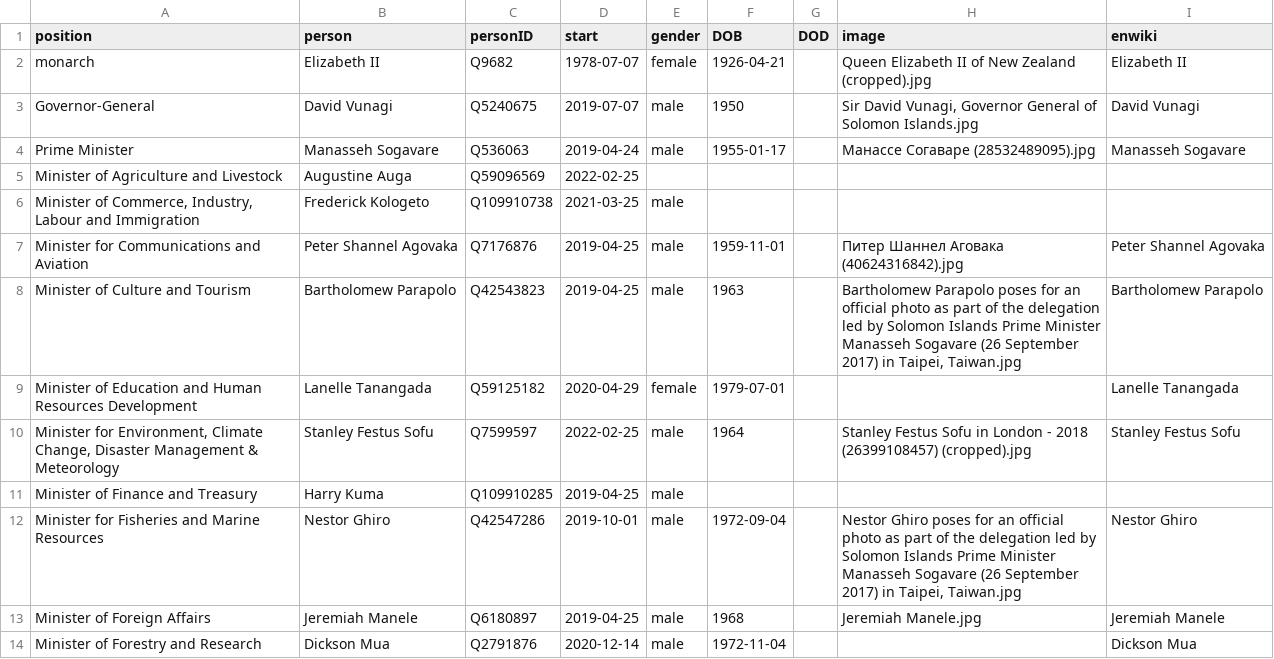
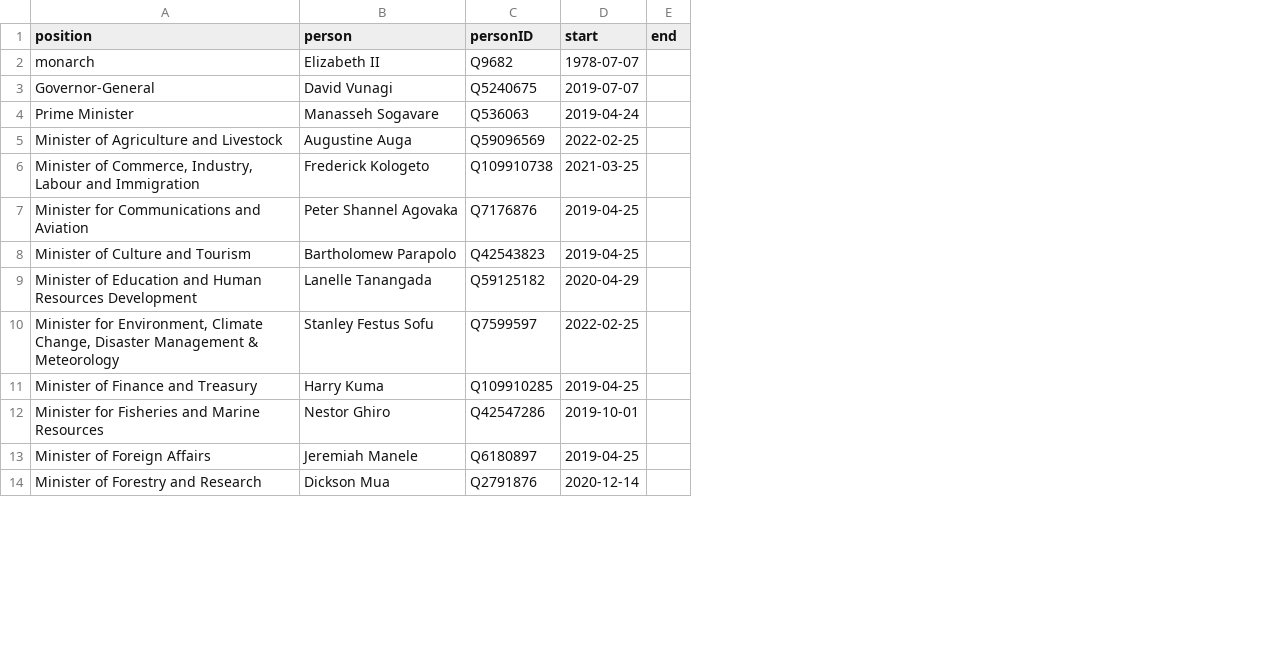
Before and after one commit to every-politician-scrapers/solomons-ministers, a CSV file: html/current.csv, drawn as a sheet; only a part is shown; removed rows and columns are numbered as before the commit, all else as after; the diff names each change by its address in the sheet, - before the commit and + after, or states it on an @@ line.

```diff
--- a/html/current.csv
+++ b/html/current.csv
-column E (gender), rows 2-14: female | male | male |  | male | male | male | female | male | male | male | male | male
-column F (DOB), rows 2-14: 1926-04-21 | 1950 | 1955-01-17 |  |  | 1959-11-01 | 1963 | 1979-07-01 | 1964 |  | 1972-09-04 | 1968 | 1972-11-04
-column G (DOD), empty
-column H (image), rows 2-13: Queen Elizabeth II of New Zealand (cropped).jpg | Sir David Vunagi, Governor General of Solomon Islands.jpg | Манассе Согаваре (28532489095).jpg |  |  | Питер Шаннел Аговака (40624316842).jpg | Bartholomew Parapolo poses for an official photo as part of the delegation led by Solomon Islands Prime Minister Manasseh Sogavare (26 September 2017) in Taipei, Taiwan.jpg |  | Stanley Festus Sofu in London - 2018 (26399108457) (cropped).jpg |  | Nestor Ghiro poses for an official photo as part of the delegation led by Solomon Islands Prime Minister Manasseh Sogavare (26 September 2017) in Taipei, Taiwan.jpg | Jeremiah Manele.jpg
-column I (enwiki), rows 2-14: Elizabeth II | David Vunagi | Manasseh Sogavare |  |  | Peter Shannel Agovaka | Bartholomew Parapolo | Lanelle Tanangada | Stanley Festus Sofu |  | Nestor Ghiro | Jeremiah Manele | Dickson Mua
+column E (end), empty
```
Also changed, not shown: html/holders21.csv, html/legislators.csv.
